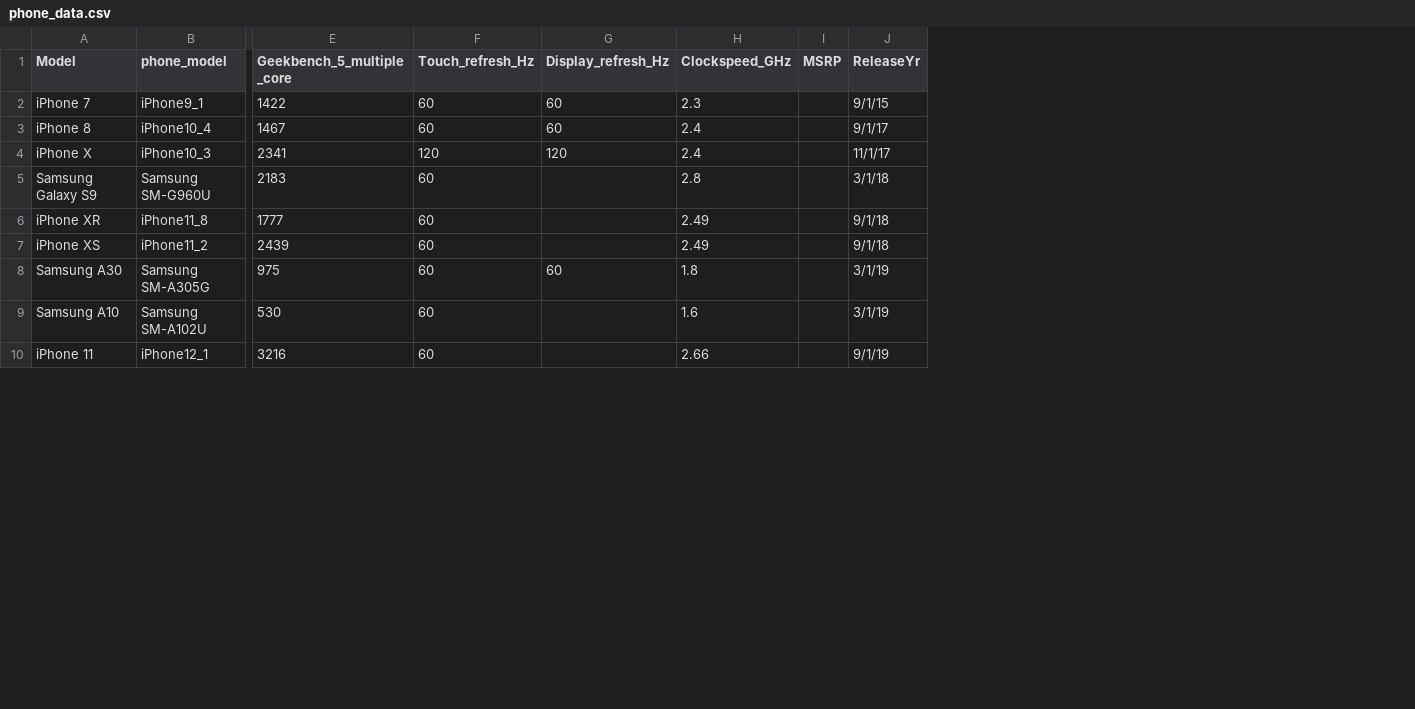
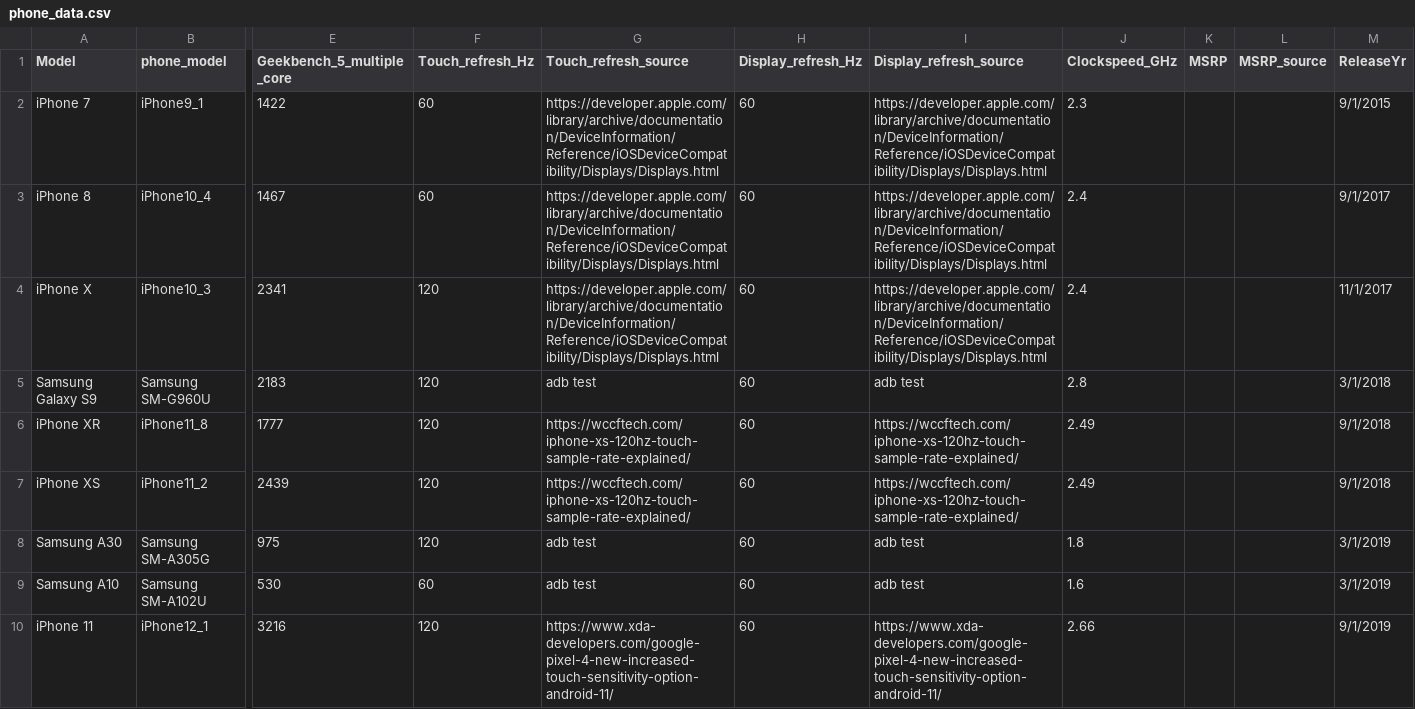
Before and after one commit to jnicosia/latarprocessing, a CSV file: phone_data.csv, drawn as a sheet; only a part is shown, gaps mark what is left out; addresses are those after the commit; the diff covers the shown part only; the diff names each change by its address in the sheet, - before the commit and + after, or states it on an @@ line.

Commit message:
Updated Android phone refresh/sampling rates
- Added text file logs from all Android phones run
- Updated phone_data.csv with new rates

NOTE: LG Journey and Samsung A01 had very noisy touch sampling rates and
need to be double checked

```diff
--- a/phone_data.csv
+++ b/phone_data.csv
+column G (Touch_refresh_source), rows 2-10: https://developer.apple.com/library/archive/documentation/DeviceInformation/Reference/iOSDeviceCompatibility/Displays/Displays.html | https://developer.apple.com/library/archive/documentation/DeviceInformation/Reference/iOSDeviceCompatibility/Displays/Displays.html | https://developer.apple.com/library/archive/documentation/DeviceInformation/Reference/iOSDeviceCompatibility/Displays/Displays.html | adb test | https://wccftech.com/iphone-xs-120hz-touch-sample-rate-explained/ | https://wccftech.com/iphone-xs-120hz-touch-sample-rate-explained/ | adb test | adb test | https://www.xda-developers.com/google-pixel-4-new-increased-touch-sensitivity-option-android-11/
+column I (Display_refresh_source), rows 2-10: https://developer.apple.com/library/archive/documentation/DeviceInformation/Reference/iOSDeviceCompatibility/Displays/Displays.html | https://developer.apple.com/library/archive/documentation/DeviceInformation/Reference/iOSDeviceCompatibility/Displays/Displays.html | https://developer.apple.com/library/archive/documentation/DeviceInformation/Reference/iOSDeviceCompatibility/Displays/Displays.html | adb test | https://wccftech.com/iphone-xs-120hz-touch-sample-rate-explained/ | https://wccftech.com/iphone-xs-120hz-touch-sample-rate-explained/ | adb test | adb test | https://www.xda-developers.com/google-pixel-4-new-increased-touch-sensitivity-option-android-11/
+column L (MSRP_source), empty
-M2 (ReleaseYr): 9/1/15
+M2 (ReleaseYr): 9/1/2015
-M3 (ReleaseYr): 9/1/17
+M3 (ReleaseYr): 9/1/2017
-H4 (Display_refresh_Hz): 120
+H4 (Display_refresh_Hz): 60
-M4 (ReleaseYr): 11/1/17
+M4 (ReleaseYr): 11/1/2017
-F5:F8 (Touch_refresh_Hz): 60
+F5:F8 (Touch_refresh_Hz): 120
-H5:H7 (Display_refresh_Hz): (empty)
+H5:H7 (Display_refresh_Hz): 60
-M5 (ReleaseYr): 3/1/18
+M5 (ReleaseYr): 3/1/2018
-M6:M7 (ReleaseYr): 9/1/18
+M6:M7 (ReleaseYr): 9/1/2018
-M8:M9 (ReleaseYr): 3/1/19
+M8:M9 (ReleaseYr): 3/1/2019
-H9:H10 (Display_refresh_Hz): (empty)
+H9:H10 (Display_refresh_Hz): 60
-F10 (Touch_refresh_Hz): 60
+F10 (Touch_refresh_Hz): 120
-M10 (ReleaseYr): 9/1/19
+M10 (ReleaseYr): 9/1/2019
```
Also changed, not shown: 23 edited cells elsewhere in this file, 11 other files.
